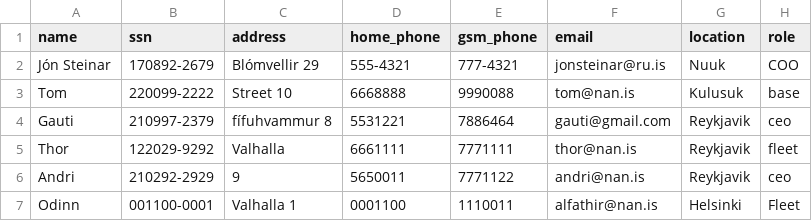
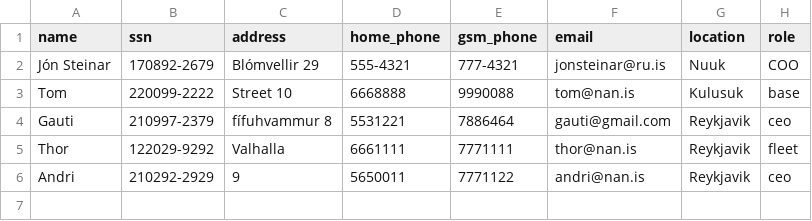
Before and after one commit to Boggi-Jones/Verklegt-Namskeid1, a CSV file: TheProgram/Data/data/Employee.csv, drawn as a sheet; the diff names each change by its address in the sheet, - before the commit and + after, or states it on an @@ line.

Commit message:
removed one employee

```diff
--- a/TheProgram/Data/data/Employee.csv
+++ b/TheProgram/Data/data/Employee.csv
-row 7: Odinn | 001100-0001 | Valhalla 1 | 0001100 | 1110011 | alfathir@nan.is | Helsinki | Fleet
```
